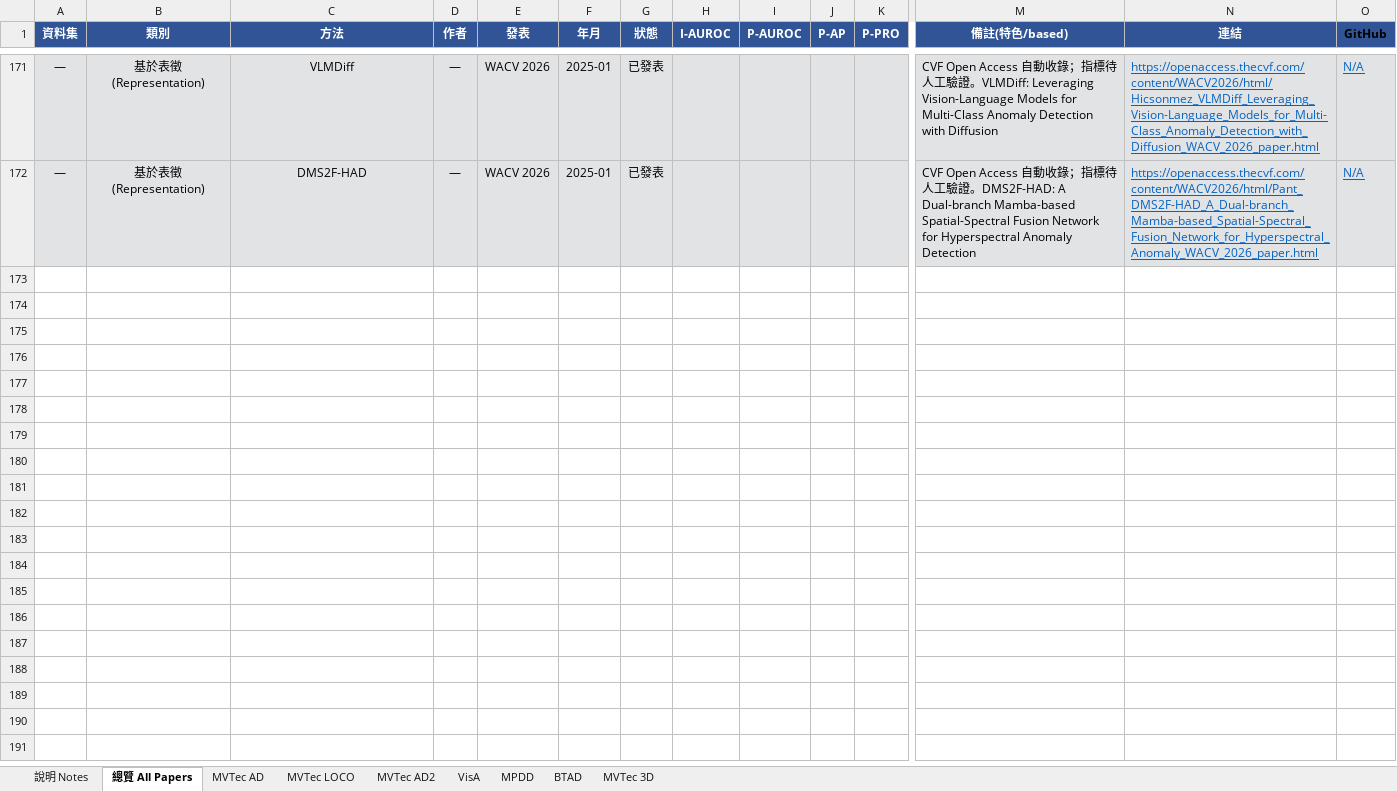
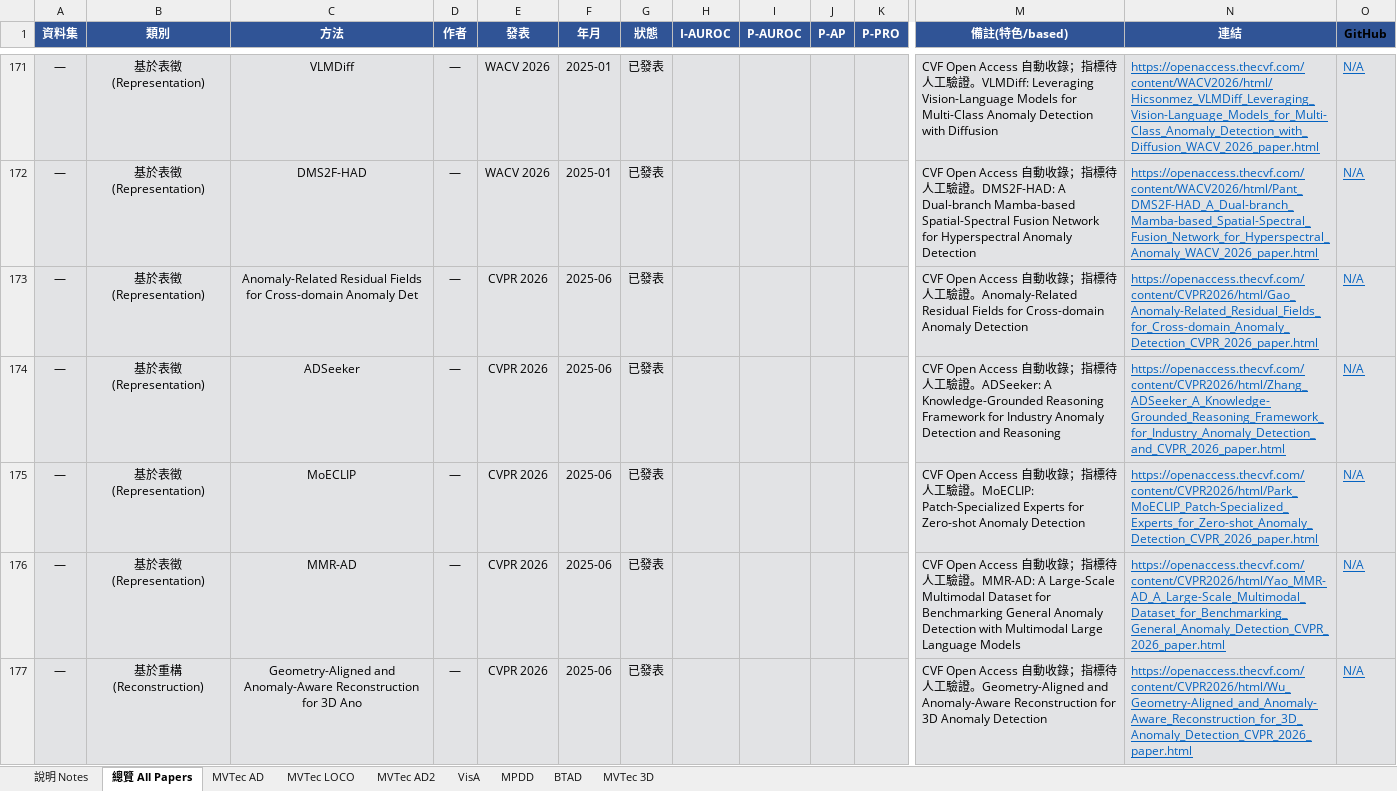
Before and after one commit to 112378074/NTUT-IVI-Lab--SOTA-Literature-Viewer, an Excel workbook: AnomalyDetection_Papers_Summary_v10_20260425.xlsx, sheet 總覽 All Papers, drawn as a sheet; only a part is shown, gaps mark what is left out; values as stored, in another font and other column widths than the file's, no borders; rows hold the shown columns only; the diff covers the shown part only; the diff names each change by its address in the sheet, - before the commit and + after, or states it on an @@ line.

```diff
--- a/AnomalyDetection_Papers_Summary_v10_20260425.xlsx (sheet 總覽 All Papers)
+++ b/AnomalyDetection_Papers_Summary_v10_20260425.xlsx (sheet 總覽 All Papers)
+row 173: — | 基於表徵 (Representation) | Anomaly-Related Residual Fields for Cross-domain Anomaly Det | — | CVPR 2026 | 2025-06 | 已發表 |  |  |  |  | CVF Open Access 自動收錄；指標待人工驗證。Anomaly-Related Residual Fields for Cross-domain Anomaly Detection | https://openaccess.thecvf.com/content/CVPR2026/html/Gao_Anomaly-Related_Residual_Fields_for_Cross-domain_Anomaly_Detection_CVPR_2026_paper.html | N/A
+row 174: — | 基於表徵 (Representation) | ADSeeker | — | CVPR 2026 | 2025-06 | 已發表 |  |  |  |  | CVF Open Access 自動收錄；指標待人工驗證。ADSeeker: A Knowledge-Grounded Reasoning Framework for Industry Anomaly Detection and Reasoning | https://openaccess.thecvf.com/content/CVPR2026/html/Zhang_ADSeeker_A_Knowledge-Grounded_Reasoning_Framework_for_Industry_Anomaly_Detection_and_CVPR_2026_paper.html | N/A
+row 175: — | 基於表徵 (Representation) | MoECLIP | — | CVPR 2026 | 2025-06 | 已發表 |  |  |  |  | CVF Open Access 自動收錄；指標待人工驗證。MoECLIP: Patch-Specialized Experts for Zero-shot Anomaly Detection | https://openaccess.thecvf.com/content/CVPR2026/html/Park_MoECLIP_Patch-Specialized_Experts_for_Zero-shot_Anomaly_Detection_CVPR_2026_paper.html | N/A
+row 176: — | 基於表徵 (Representation) | MMR-AD | — | CVPR 2026 | 2025-06 | 已發表 |  |  |  |  | CVF Open Access 自動收錄；指標待人工驗證。MMR-AD: A Large-Scale Multimodal Dataset for Benchmarking General Anomaly Detection with Multimodal Large Language Models | https://openaccess.thecvf.com/content/CVPR2026/html/Yao_MMR-AD_A_Large-Scale_Multimodal_Dataset_for_Benchmarking_General_Anomaly_Detection_CVPR_2026_paper.html | N/A
+row 177: — | 基於重構 (Reconstruction) | Geometry-Aligned and Anomaly-Aware Reconstruction for 3D Ano | — | CVPR 2026 | 2025-06 | 已發表 |  |  |  |  | CVF Open Access 自動收錄；指標待人工驗證。Geometry-Aligned and Anomaly-Aware Reconstruction for 3D Anomaly Detection | https://openaccess.thecvf.com/content/CVPR2026/html/Wu_Geometry-Aligned_and_Anomaly-Aware_Reconstruction_for_3D_Anomaly_Detection_CVPR_2026_paper.html | N/A
```
Also changed, not shown: 27 added rows elsewhere in this sheet, Image_Classification_Papers_Ranking_2021_2026.xlsx, Object_Detection_Papers_Ranking_2021_2026.xlsx, 3 other files.
